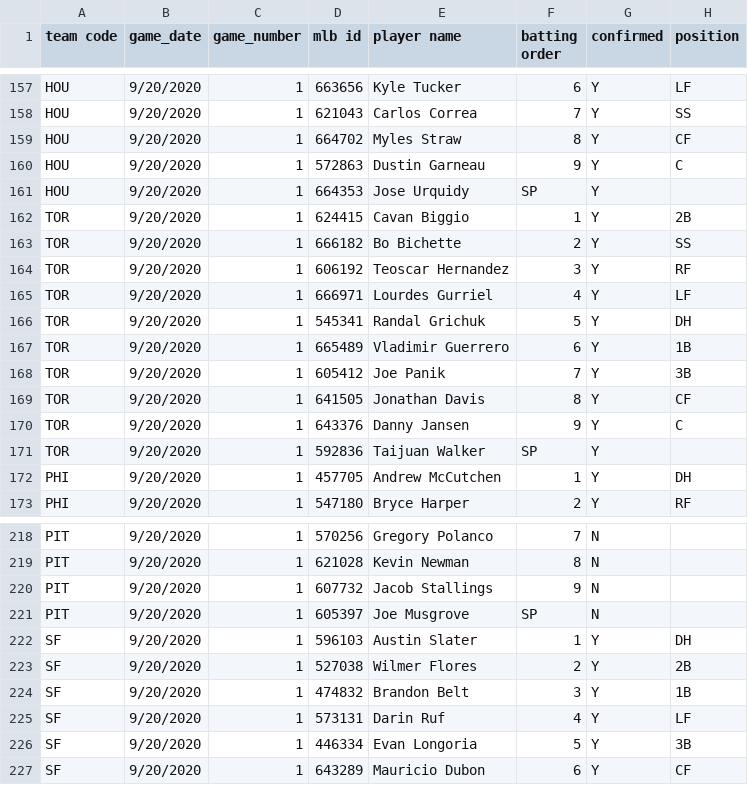
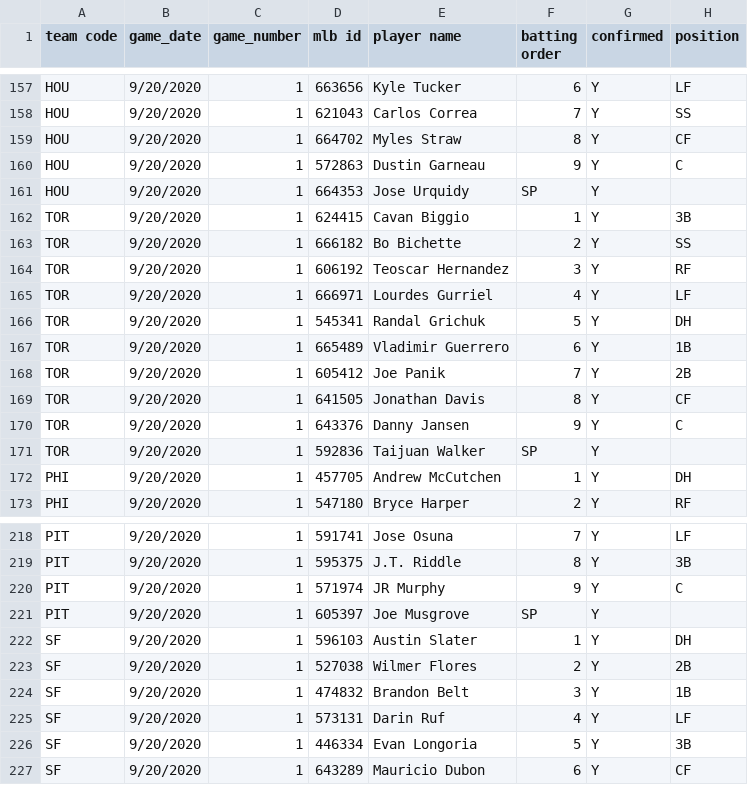
Before and after one commit to justinmof/MLBSheets-CSV-Files, a CSV file: BM-Lineup-Data.csv, drawn as a sheet; only a part is shown, gaps mark what is left out; the diff covers the shown part only; the diff names each change by its address in the sheet, - before the commit and + after, or states it on an @@ line.

```diff
--- a/BM-Lineup-Data.csv
+++ b/BM-Lineup-Data.csv
-H162 (position): 2B
+H162 (position): 3B
-H168 (position): 3B
+H168 (position): 2B
-D218 (mlb id): 570256
+D218 (mlb id): 591741
-E218 (player name): Gregory Polanco
+E218 (player name): Jose Osuna
-G218:G221 (confirmed): N
+G218:G221 (confirmed): Y
-H218 (position): (empty)
+H218 (position): LF
-D219 (mlb id): 621028
+D219 (mlb id): 595375
-E219 (player name): Kevin Newman
+E219 (player name): J.T. Riddle
-H219 (position): (empty)
+H219 (position): 3B
-D220 (mlb id): 607732
+D220 (mlb id): 571974
-E220 (player name): Jacob Stallings
+E220 (player name): JR Murphy
-H220 (position): (empty)
+H220 (position): C
```
Also changed, not shown: 47 edited cells elsewhere in this file, BM-Lineup-Data1.csv.
